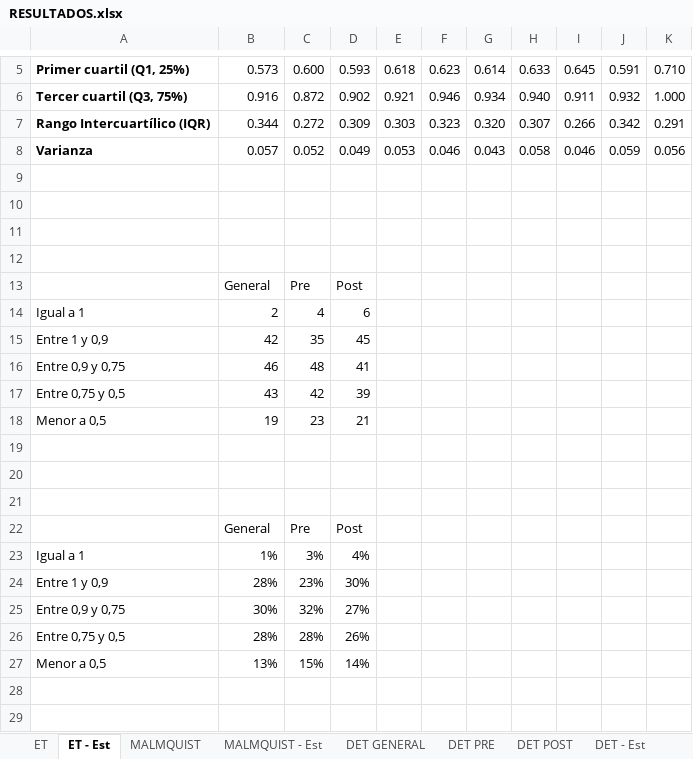
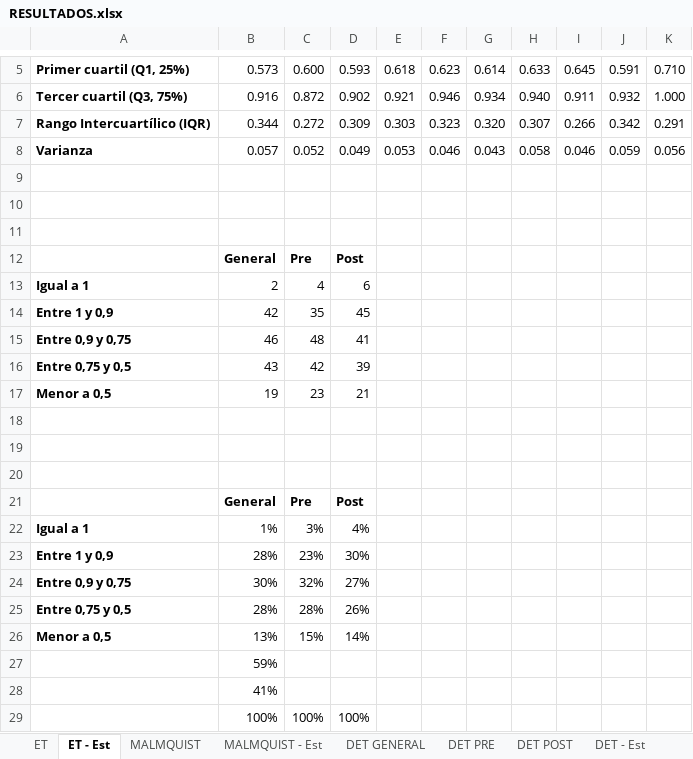
Before and after one commit to dominiqueOsswald/memoria_2024, an Excel workbook: Memoria/RESULTADOS.xlsx, sheet ET - Est, drawn as a sheet; only a part is shown, gaps mark what is left out; values as stored, in another font and other column widths than the file's, no borders; removed rows and columns are numbered as before the commit, all else as after; the diff names each change by its address in the sheet, - before the commit and + after, or states it on an @@ line.

Commit message:
resultados

```diff
--- a/Memoria/RESULTADOS.xlsx (sheet ET - Est)
+++ b/Memoria/RESULTADOS.xlsx (sheet ET - Est)
-row 12: (empty)
-B12:D12 bold: off
+B12:D12 bold: on
-A13:A17 bold: off
+A13:A17 bold: on
-B21:D21 bold: off
+B21:D21 bold: on
-A22:A26 bold: off
+A22:A26 bold: on
+row 27:  | 59%
+row 28:  | 41%
+row 29:  | 100% | 100% | 100%
```
Also changed, not shown: formulas that keep their value.
